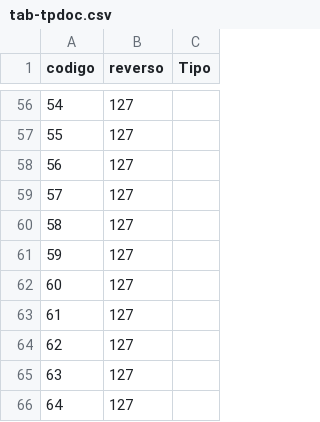
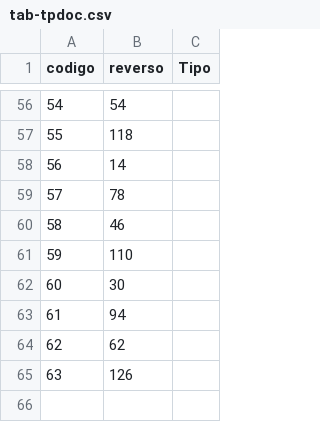
Before and after one commit to scarlosfreitas/csk-dfe, a CSV file: references/domain/tab-tpdoc.csv, drawn as a sheet; only a part is shown, gaps mark what is left out; the diff covers the shown part only.

```diff
--- a/references/domain/tab-tpdoc.csv
+++ b/references/domain/tab-tpdoc.csv
@@ -56,11 +56,10 @@
-54,127,
-55,127,
-56,127,
-57,127,
-58,127,
-59,127,
-60,127,
-61,127,
-62,127,
-63,127,
-64,127,
+54,54,
+55,118,
+56,14,
+57,78,
+58,46,
+59,110,
+60,30,
+61,94,
+62,62,
+63,126,
```
Also changed, not shown: 54 edited cells elsewhere in this file.
